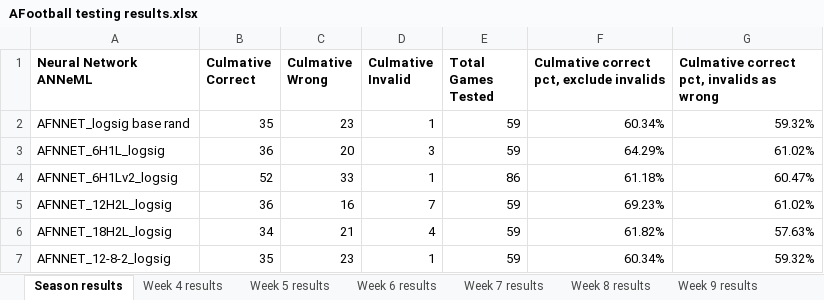
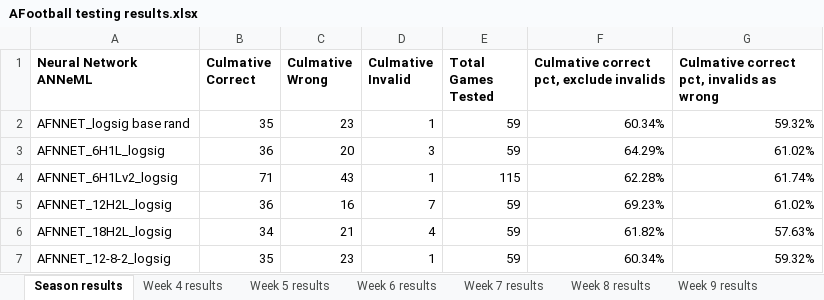
Before and after one commit to adam-nnl/AFootball, an Excel workbook: AFootball testing results.xlsx, sheet Season results, drawn as a sheet; values as stored, in another font and other column widths than the file's, no borders; the diff names each change by its address in the sheet, - before the commit and + after, or states it on an @@ line.

Commit message:
Week 12 results

```diff
--- a/AFootball testing results.xlsx (sheet Season results)
+++ b/AFootball testing results.xlsx (sheet Season results)
-B4 (Culmative Correct): 52
+B4 (Culmative Correct): 71
-C4 (Culmative Wrong): 33
+C4 (Culmative Wrong): 43
-E4 (Total Games Tested): 86
+E4 (Total Games Tested): 115
-F4: 61.18%
+F4: 62.28%
-G4: 60.47%
+G4: 61.74%
```
Also changed, not shown: sheet Week 13 results, sheet Week 12 results, sheet Week 11 results, sheet Week 14 results, sheet Week 15 results, sheet Week 16 results, 1 more sheet, 1 other file.
